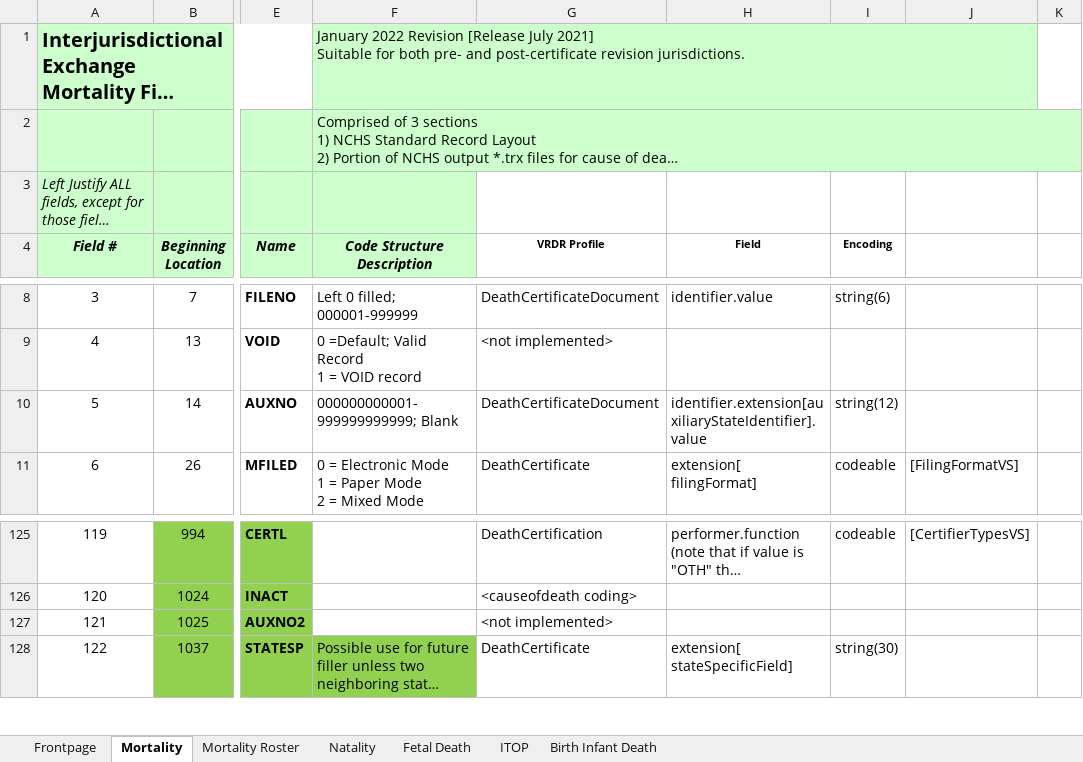
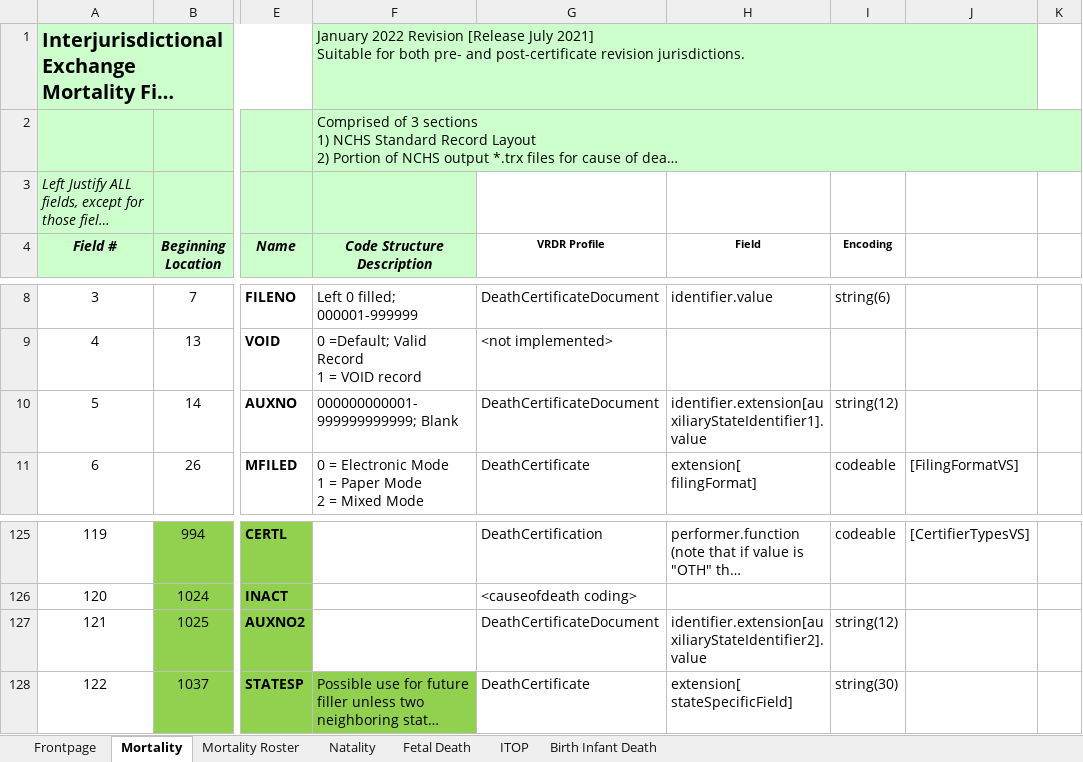
Before and after one commit to HL7/vrdr, an Excel workbook: input/images/IJE_File_Layouts_Version_2021_FHIR.xlsx, sheet Mortality, drawn as a sheet; only a part is shown, gaps mark what is left out; long unchanged cells end in …; values as stored, in another font and other column widths than the file's, no borders; the diff names each change by its address in the sheet, - before the commit and + after, or states it on an @@ line.

```diff
--- a/input/images/IJE_File_Layouts_Version_2021_FHIR.xlsx (sheet Mortality)
+++ b/input/images/IJE_File_Layouts_Version_2021_FHIR.xlsx (sheet Mortality)
-H10 (Field): identifier.extension[auxiliaryStateIdentifier].value
+H10 (Field): identifier.extension[auxiliaryStateIdentifier1].value
-G127 (VRDR Profile): <not implemented>
+G127 (VRDR Profile): DeathCertificateDocument
-H127 (Field): (empty)
+H127 (Field): identifier.extension[auxiliaryStateIdentifier2].value
-I127 (Encoding): (empty)
+I127 (Encoding): string(12)
```
Also changed, not shown: 5 other files.
